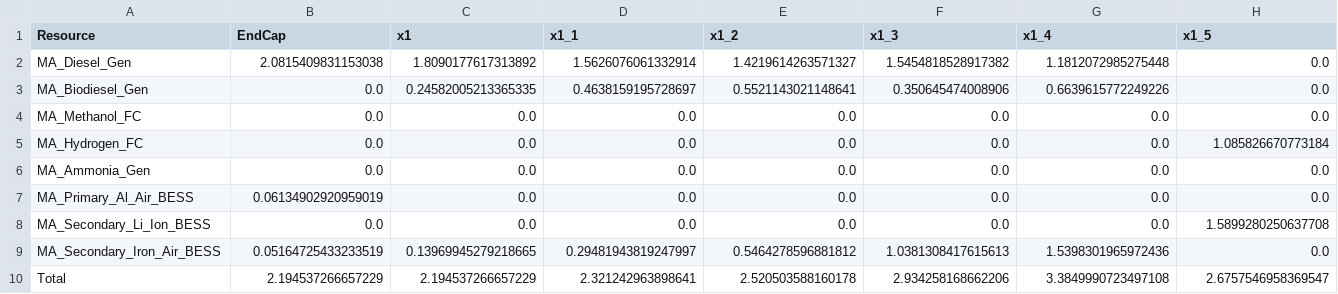
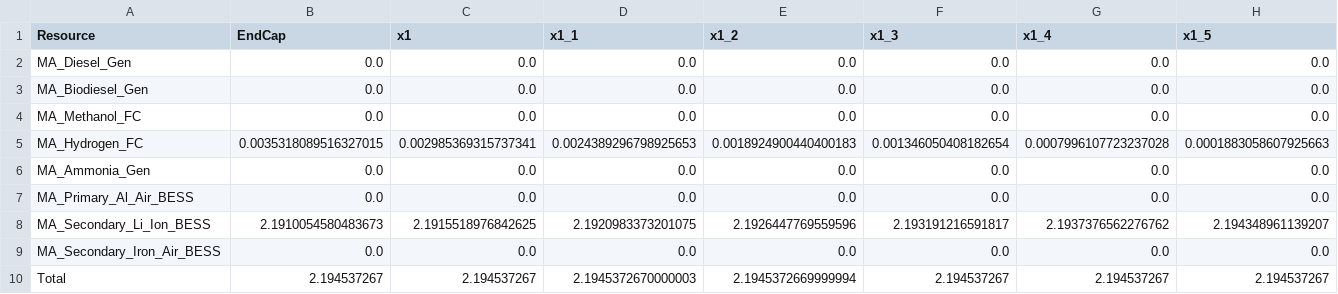
Before and after one commit to JonasSchweiger/GenX_Jonas, a CSV file: backup_capacity_overview.csv, drawn as a sheet.

```diff
--- a/backup_capacity_overview.csv
+++ b/backup_capacity_overview.csv
@@ -1,10 +1,10 @@
 Resource,EndCap,x1,x1_1,x1_2,x1_3,x1_4,x1_5
-MA_Diesel_Gen,2.0815409831153038,1.8090177617313892,1.5626076061332914,1.4219614263571327,1.5454818528917382,1.1812072985275448,0.0
-MA_Biodiesel_Gen,0.0,0.24582005213365335,0.4638159195728697,0.5521143021148641,0.350645474008906,0.6639615772249226,0.0
+MA_Diesel_Gen,0.0,0.0,0.0,0.0,0.0,0.0,0.0
+MA_Biodiesel_Gen,0.0,0.0,0.0,0.0,0.0,0.0,0.0
 MA_Methanol_FC,0.0,0.0,0.0,0.0,0.0,0.0,0.0
-MA_Hydrogen_FC,0.0,0.0,0.0,0.0,0.0,0.0,1.085826670773184
+MA_Hydrogen_FC,0.0035318089516327015,0.002985369315737341,0.0024389296798925653,0.0018924900440400183,0.001346050408182654,0.0007996107723237028,0.0001883058607925663
 MA_Ammonia_Gen,0.0,0.0,0.0,0.0,0.0,0.0,0.0
-MA_Primary_Al_Air_BESS,0.06134902920959019,0.0,0.0,0.0,0.0,0.0,0.0
-MA_Secondary_Li_Ion_BESS,0.0,0.0,0.0,0.0,0.0,0.0,1.5899280250637708
-MA_Secondary_Iron_Air_BESS,0.05164725433233519,0.13969945279218665,0.29481943819247997,0.5464278596881812,1.0381308417615613,1.5398301965972436,0.0
-Total,2.194537266657229,2.194537266657229,2.321242963898641,2.520503588160178,2.934258168662206,3.3849990723497108,2.6757546958369547
+MA_Primary_Al_Air_BESS,0.0,0.0,0.0,0.0,0.0,0.0,0.0
+MA_Secondary_Li_Ion_BESS,2.1910054580483673,2.1915518976842625,2.1920983373201075,2.1926447769559596,2.193191216591817,2.1937376562276762,2.194348961139207
+MA_Secondary_Iron_Air_BESS,0.0,0.0,0.0,0.0,0.0,0.0,0.0
+Total,2.194537267,2.194537267,2.1945372670000003,2.1945372669999994,2.194537267,2.194537267,2.194537267
```
Also changed, not shown: 2 other files.
